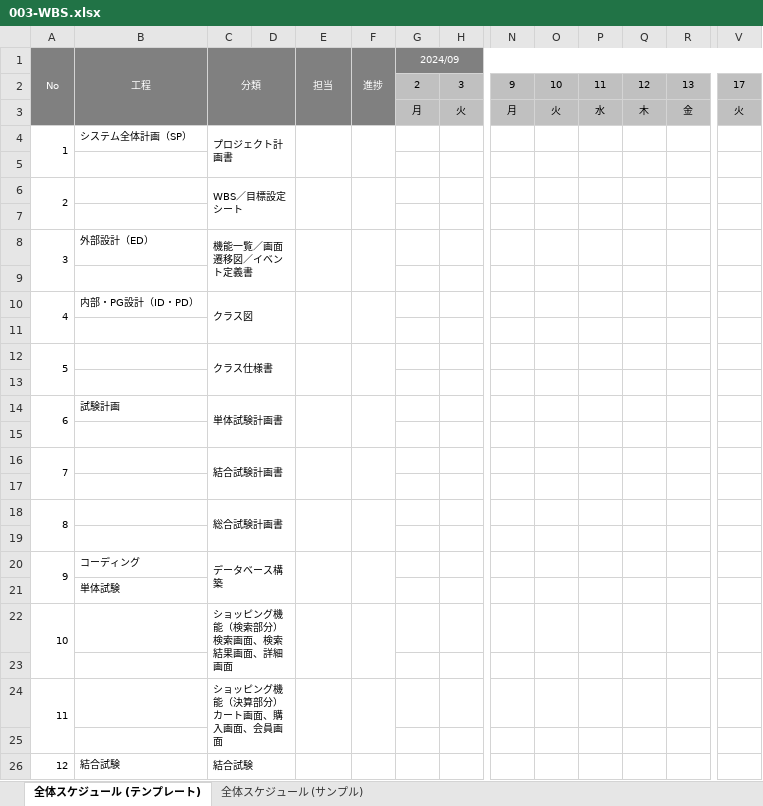
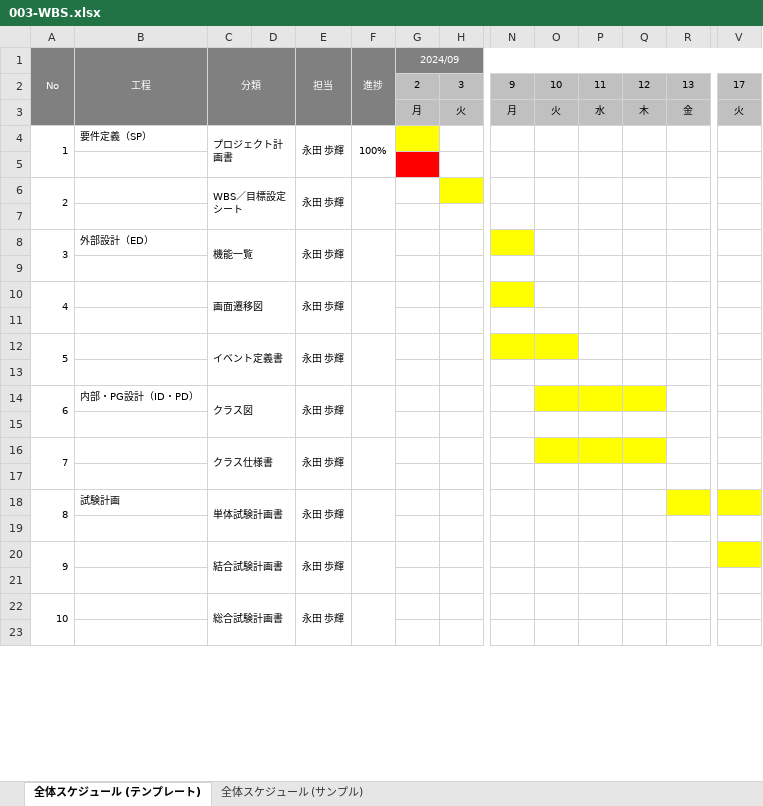
Before and after one commit to ayuki914/dev, an Excel workbook: 000-要件定義/003-WBS.xlsx, sheet 全体スケジュール (テンプレート), drawn as a sheet; only a part is shown, gaps mark what is left out; values as stored, in another font and other column widths than the file's, no borders; charts and pictures not drawn; removed rows and columns are numbered as before the commit, all else as after; rows hold the shown columns only; ↵ is a line break in a cell; the diff covers the shown part only; the diff names each change by its address in the sheet, - before the commit and + after, or states it on an @@ line.

```diff
--- a/000-要件定義/003-WBS.xlsx (sheet 全体スケジュール (テンプレート))
+++ b/000-要件定義/003-WBS.xlsx (sheet 全体スケジュール (テンプレート))
-B4 (工程): システム全体計画（SP）
+B4 (工程): 要件定義（SP）
-E4 (担当): (empty)
+E4 (担当): 永田 歩輝
-F4 (進捗): (empty)
+F4 (進捗): 100%
-G4 fill: none
+G4 fill: #FFFF00
-G5 fill: none
+G5 fill: #FF0000
-E6 (担当): (empty)
+E6 (担当): 永田 歩輝
-H6 fill: none
+H6 fill: #FFFF00
-C8 (分類): 機能一覧／画面遷移図／イベント定義書
+C8 (分類): 機能一覧
-E8 (担当): (empty)
+E8 (担当): 永田 歩輝
-N8 fill: none
+N8 fill: #FFFF00
-row 10: 4 | 内部・PG設計（ID・PD） | クラス図
+row 10: 4 |  | 画面遷移図 |  | 永田 歩輝
-C12 (分類): クラス仕様書
+C12 (分類): イベント定義書
-E12 (担当): (empty)
+E12 (担当): 永田 歩輝
-N12:O12 fill: none
+N12:O12 fill: #FFFF00
-row 14: 6 | 試験計画 | 単体試験計画書
+row 14: 6 | 内部・PG設計（ID・PD） | クラス図 |  | 永田 歩輝
-C16 (分類): 結合試験計画書
+C16 (分類): クラス仕様書
-E16 (担当): (empty)
+E16 (担当): 永田 歩輝
-O16:Q16 fill: none
+O16:Q16 fill: #FFFF00
-B18 (工程): (empty)
+B18 (工程): 試験計画
-C18 (分類): 総合試験計画書
+C18 (分類): 単体試験計画書
-E18 (担当): (empty)
+E18 (担当): 永田 歩輝
-R18 fill: none
+R18 fill: #FFFF00
-V18 fill: none
+V18 fill: #FFFF00
-row 20: 9 | コーディング | データベース構築
-row 21:  | 単体試験
-row 22: 10 |  | ショッピング機能（検索部分） ↵ 検索画面、検索結果画面、詳細画面
+row 20: 9 |  | 結合試験計画書 |  | 永田 歩輝
-row 24: 11 |  | ショッピング機能（決算部分） ↵ カート画面、購入画面、会員画面
+row 22: 10 |  | 総合試験計画書 |  | 永田 歩輝
-row 26: 12 | 結合試験 | 結合試験
```
Also changed, not shown: 21 added rows, 3 edited cells and merged cells elsewhere in this sheet, 1 other file.
